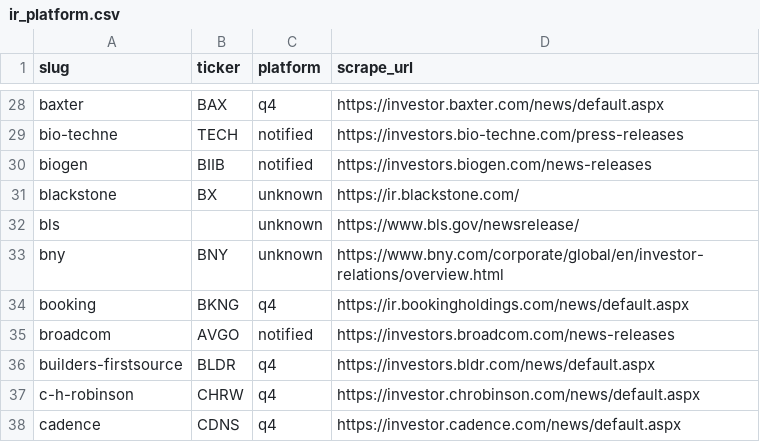
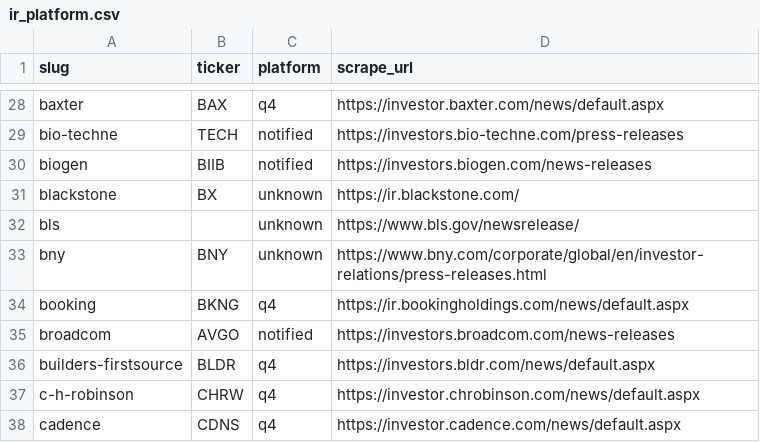
Before and after one commit to KamarajuKusumanchi/primary_wire, a CSV file: reports/latest/ir_platform.csv, drawn as a sheet; only a part is shown, gaps mark what is left out.

```diff
--- a/reports/latest/ir_platform.csv
+++ b/reports/latest/ir_platform.csv
@@ -32,3 +32,3 @@ blackstone,BX,unknown,https://ir.blackstone.com/
 bls,,unknown,https://www.bls.gov/newsrelease/
-bny,BNY,unknown,https://www.bny.com/corporate/global/en/investor-relations/overview.html
+bny,BNY,unknown,https://www.bny.com/corporate/global/en/investor-relations/press-releases.html
 booking,BKNG,q4,https://ir.bookingholdings.com/news/default.aspx
```
Also changed, not shown: reports/latest/scraper_coverage_missing.csv, 1 other file.
